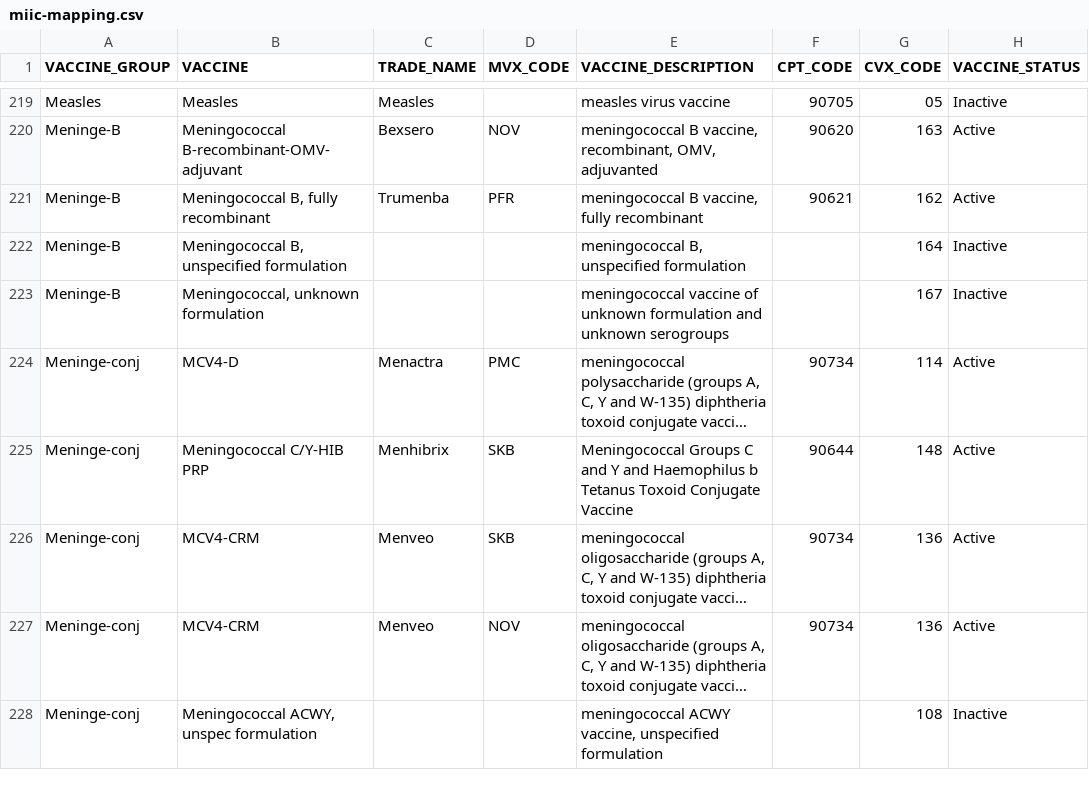
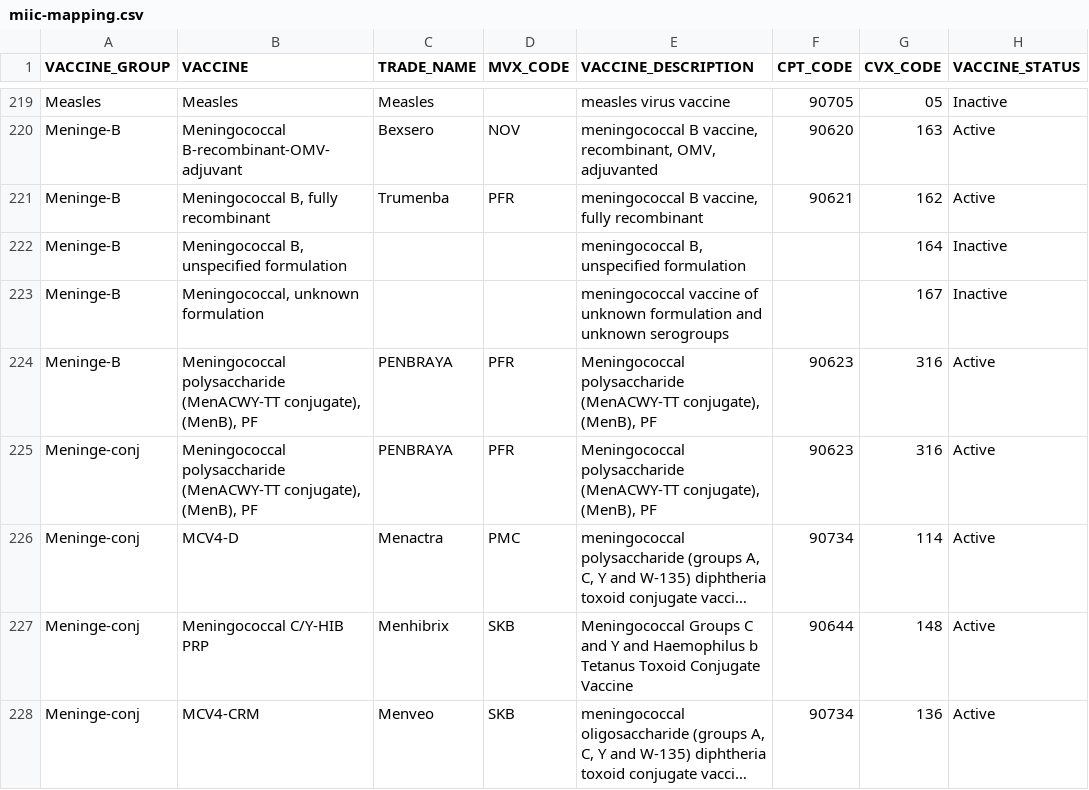
Before and after one commit to hellodocket/vaccine-code-mappings, a CSV file: miic-mapping.csv, drawn as a sheet; only a part is shown, gaps mark what is left out; the shorter side is filled out with more unchanged rows; long unchanged cells end in …; the diff names each change by its address in the sheet, - before the commit and + after, or states it on an @@ line.

```diff
--- a/miic-mapping.csv
+++ b/miic-mapping.csv
+row 224: Meninge-B | Meningococcal polysaccharide (MenACWY-TT conjugate), (MenB), PF | PENBRAYA | PFR | Meningococcal polysaccharide (MenACWY-TT conjugate), (MenB), PF | 90623 | 316 | Active
+row 225: Meninge-conj | Meningococcal polysaccharide (MenACWY-TT conjugate), (MenB), PF | PENBRAYA | PFR | Meningococcal polysaccharide (MenACWY-TT conjugate), (MenB), PF | 90623 | 316 | Active
```
